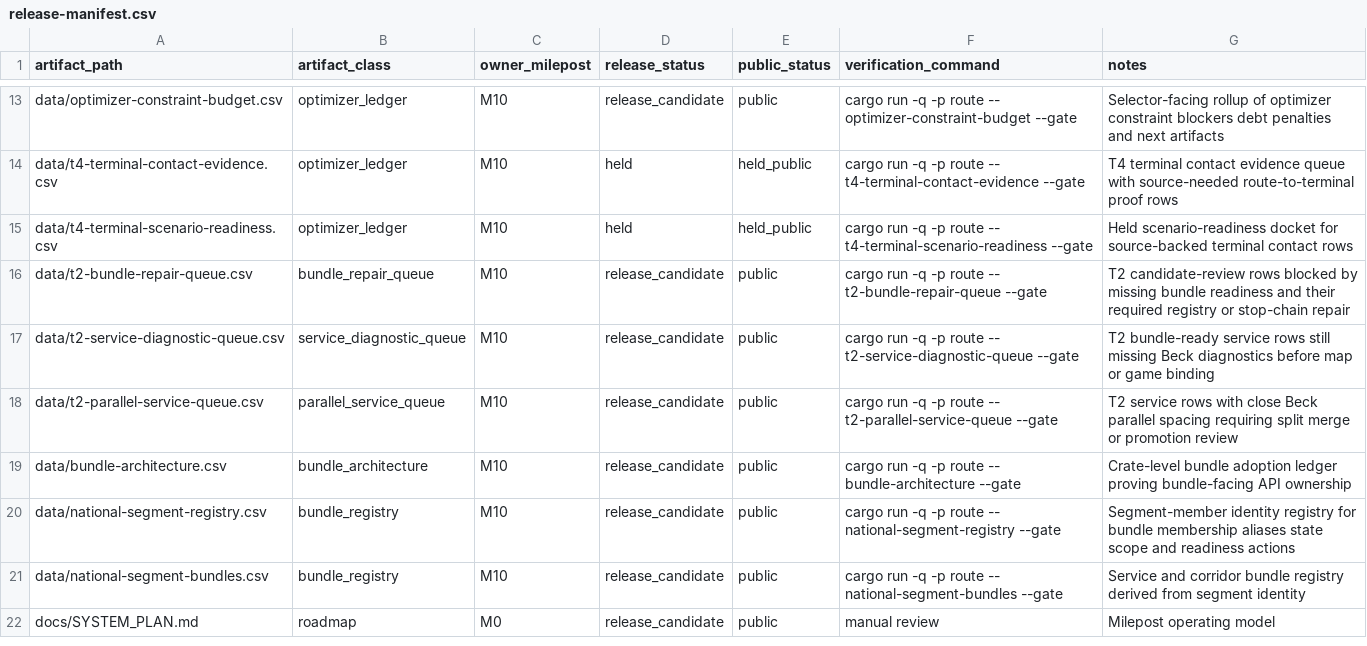
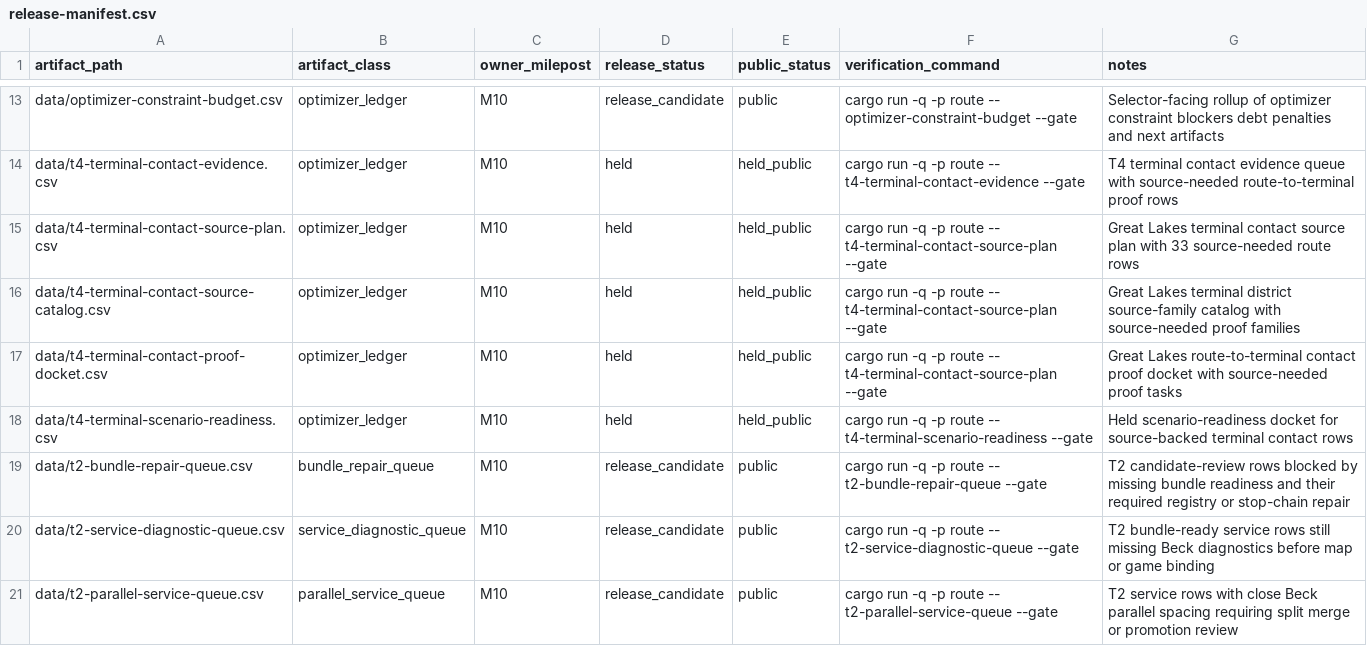
Before and after one commit to giodl73-repo/ROUTE, a CSV file: data/release-manifest.csv, drawn as a sheet; only a part is shown, gaps mark what is left out; the shorter side is filled out with more unchanged rows; the diff names each change by its address in the sheet, - before the commit and + after, or states it on an @@ line.

```diff
--- a/data/release-manifest.csv
+++ b/data/release-manifest.csv
+row 15: data/t4-terminal-contact-source-plan.csv | optimizer_ledger | M10 | held | held_public | cargo run -q -p route -- t4-terminal-contact-source-plan --gate | Great Lakes terminal contact source plan with 33 source-needed route rows
+row 16: data/t4-terminal-contact-source-catalog.csv | optimizer_ledger | M10 | held | held_public | cargo run -q -p route -- t4-terminal-contact-source-plan --gate | Great Lakes terminal district source-family catalog with source-needed proof families
+row 17: data/t4-terminal-contact-proof-docket.csv | optimizer_ledger | M10 | held | held_public | cargo run -q -p route -- t4-terminal-contact-source-plan --gate | Great Lakes route-to-terminal contact proof docket with source-needed proof tasks
```
Also changed, not shown: data/tier-optimizer-runs.csv, 4 other files.
